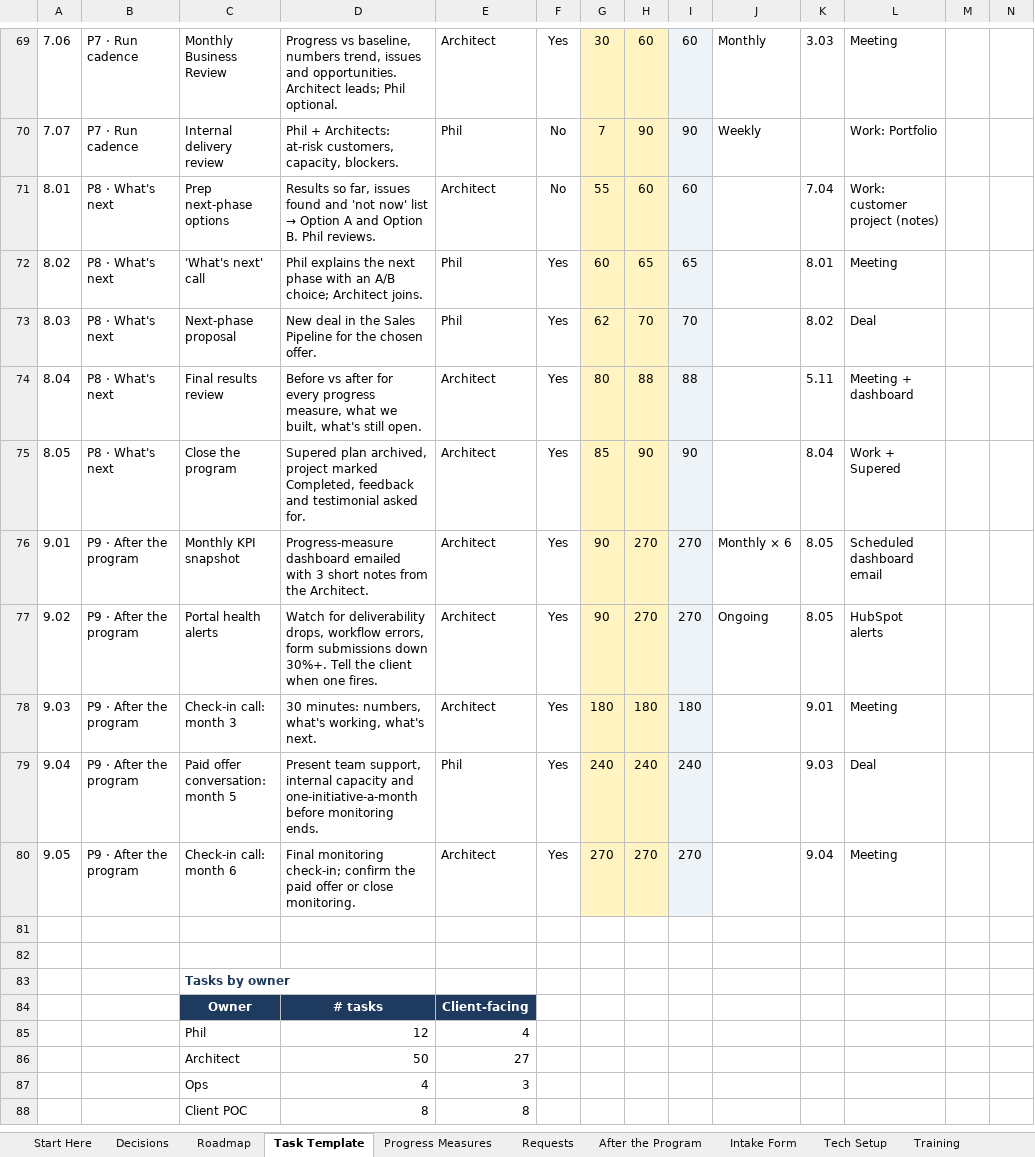
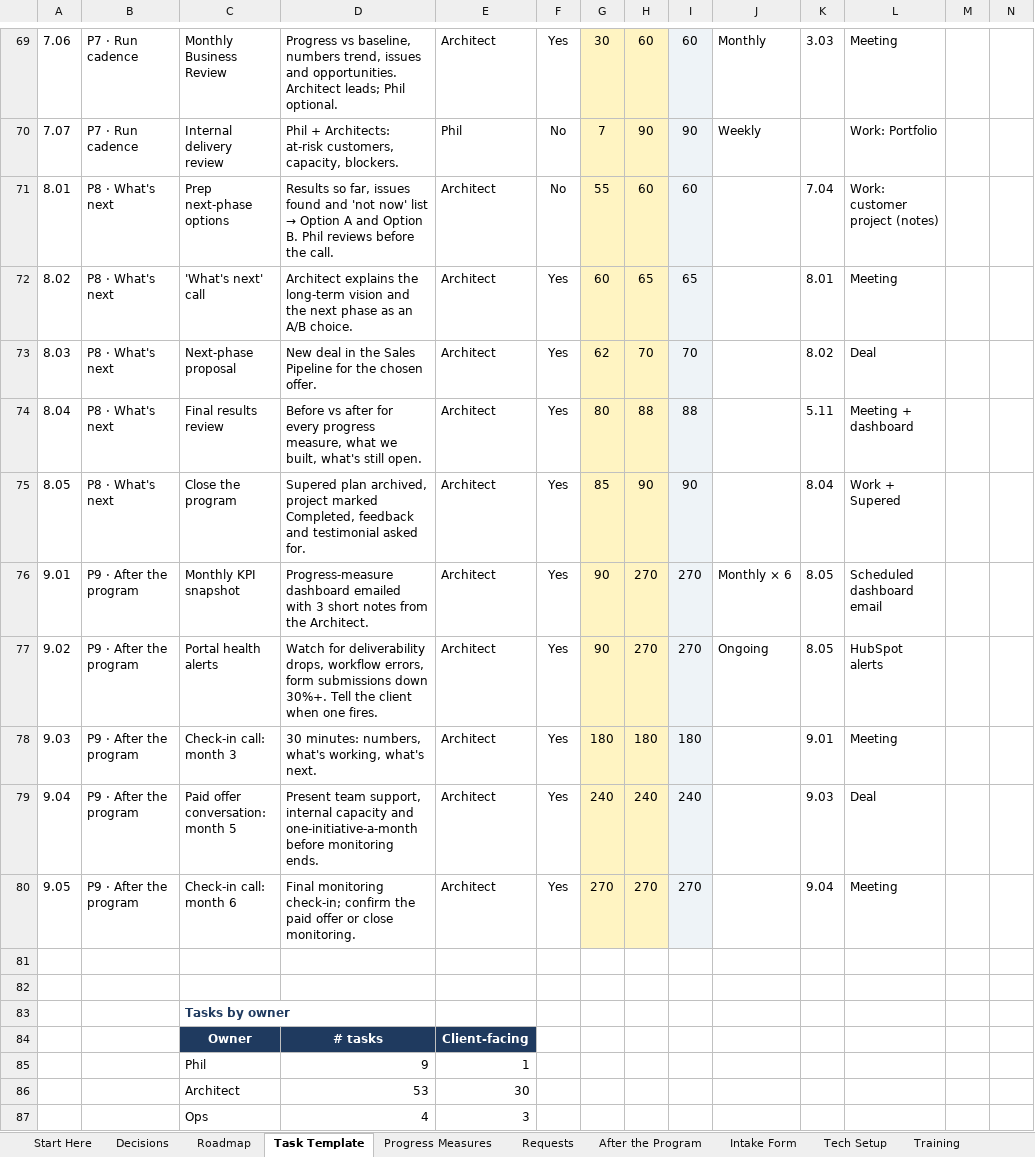
Before and after one commit to Dihaw12Rev/Mable-s-Test, an Excel workbook: marketing-hub-onboarding/Marketing_Hub_Onboarding_Process.xlsx, sheet Task Template, drawn as a sheet; only a part is shown, gaps mark what is left out; the shorter side is filled out with more unchanged rows; values as stored, in another font and other column widths than the file's, no borders; charts and pictures and conditional formats not drawn; removed rows and columns are numbered as before the commit, all else as after; rows hold the shown columns only; the diff names each change by its address in the sheet, - before the commit and + after, or states it on an @@ line.

```diff
--- a/marketing-hub-onboarding/Marketing_Hub_Onboarding_Process.xlsx (sheet Task Template)
+++ b/marketing-hub-onboarding/Marketing_Hub_Onboarding_Process.xlsx (sheet Task Template)
-D71: …B. Phil reviews.
+D71: …B. Phil reviews before the call.
-D72: Phil explains the next phase with an A/B choice; Architect joins.
+D72: Architect explains the long-term vision and the next phase as an A/B choice.
-E72:E73: Phil
+E72:E73: Architect
-E79: Phil
+E79: Architect
-row 85:  |  | Phil | 12 | 4
-row 86:  |  | Architect | 50 | 27
+row 85:  |  | Phil | 9 | 1
+row 86:  |  | Architect | 53 | 30
```
Also changed, not shown: sheet Decisions, sheet HubSpot Work Setup, sheet Start Here, sheet After the Program, sheet Comms, sheet Roadmap, 9 other files.
